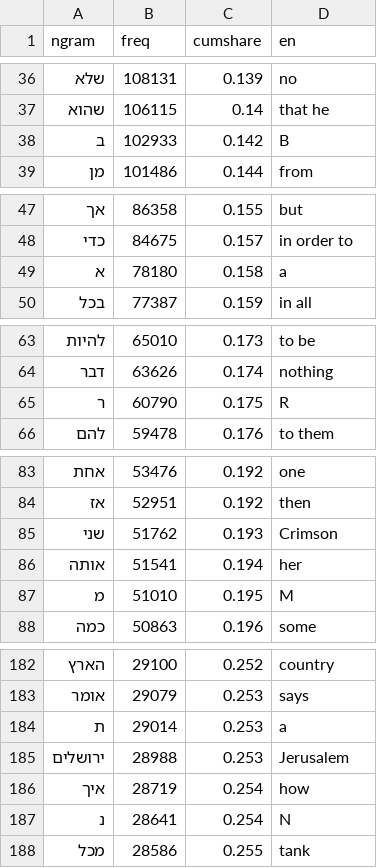
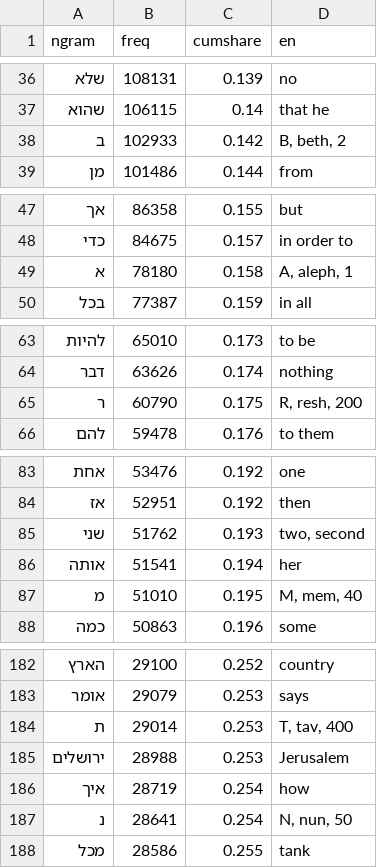
Before and after one commit to orgtre/google-books-ngram-frequency, a CSV file: ngrams/1grams_hebrew.csv, drawn as a sheet; only a part is shown, gaps mark what is left out; the diff covers the shown part only.

Commit message:
Fix: Manually translate some words
The file 'extra_settings/manual_translations_1grams.csv' controls
which ones.

Also add a switch which controls whether to actually run the Google
cloud translation.

```diff
--- a/ngrams/1grams_hebrew.csv
+++ b/ngrams/1grams_hebrew.csv
@@ -37,3 +37,3 @@ ngram,freq,cumshare,en
 שהוא,106115,0.14,that he
-ב,102933,0.142,B
+ב,102933,0.142,"B, beth, 2"
 מן,101486,0.144,from
@@ -48,3 +48,3 @@ ngram,freq,cumshare,en
 כדי,84675,0.157,in order to
-א,78180,0.158,a
+א,78180,0.158,"A, aleph, 1"
 בכל,77387,0.159,in all
@@ -64,3 +64,3 @@ ngram,freq,cumshare,en
 דבר,63626,0.174,nothing
-ר,60790,0.175,R
+ר,60790,0.175,"R, resh, 200"
 להם,59478,0.176,to them
@@ -84,5 +84,5 @@ ngram,freq,cumshare,en
 אז,52951,0.192,then
-שני,51762,0.193,Crimson
+שני,51762,0.193,"two, second"
 אותה,51541,0.194,her
-מ,51010,0.195,M
+מ,51010,0.195,"M, mem, 40"
 כמה,50863,0.196,some
@@ -183,6 +183,6 @@ ngram,freq,cumshare,en
 אומר,29079,0.253,says
-ת,29014,0.253,a
+ת,29014,0.253,"T, tav, 400"
 ירושלים,28988,0.253,Jerusalem
 איך,28719,0.254,how
-נ,28641,0.254,N
+נ,28641,0.254,"N, nun, 50"
 מכל,28586,0.255,tank
```
Also changed, not shown: 3 edited cells elsewhere in this file, ngrams/1grams_chinese_simplified.csv, ngrams/1grams_french.csv, 5 other files.
